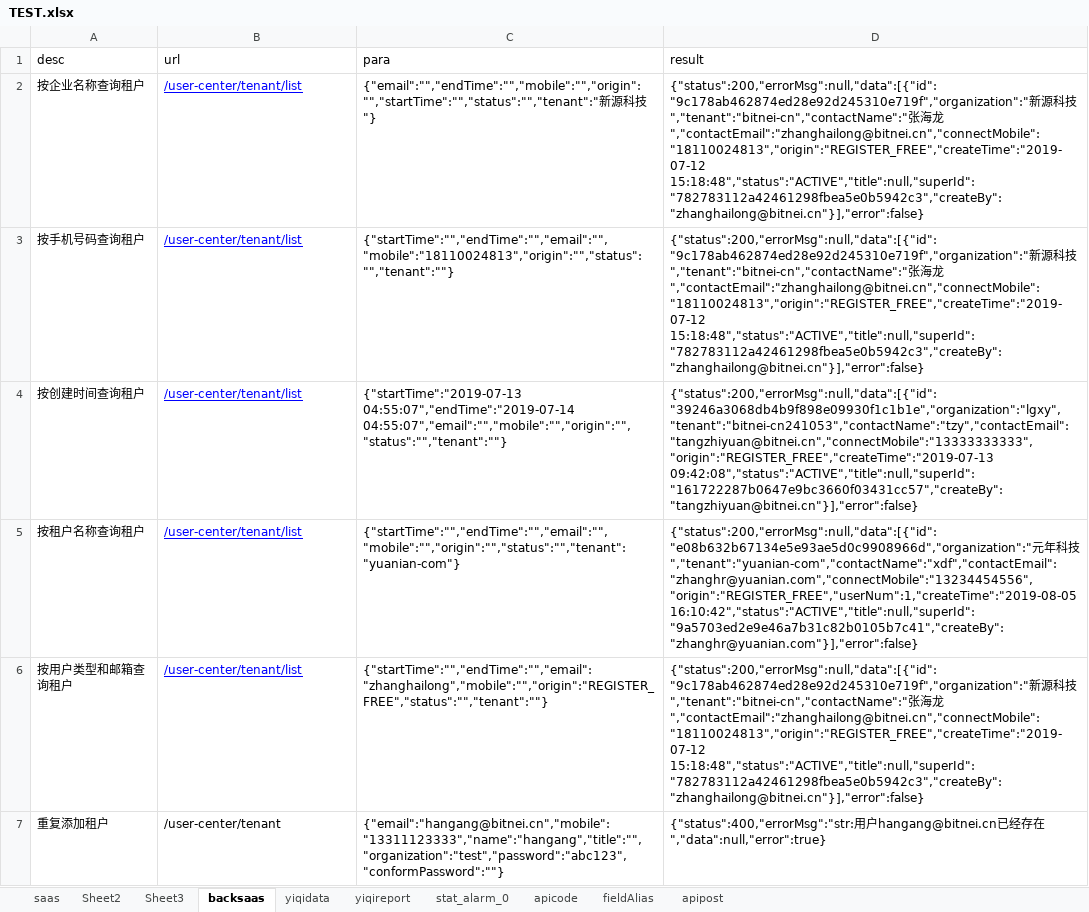
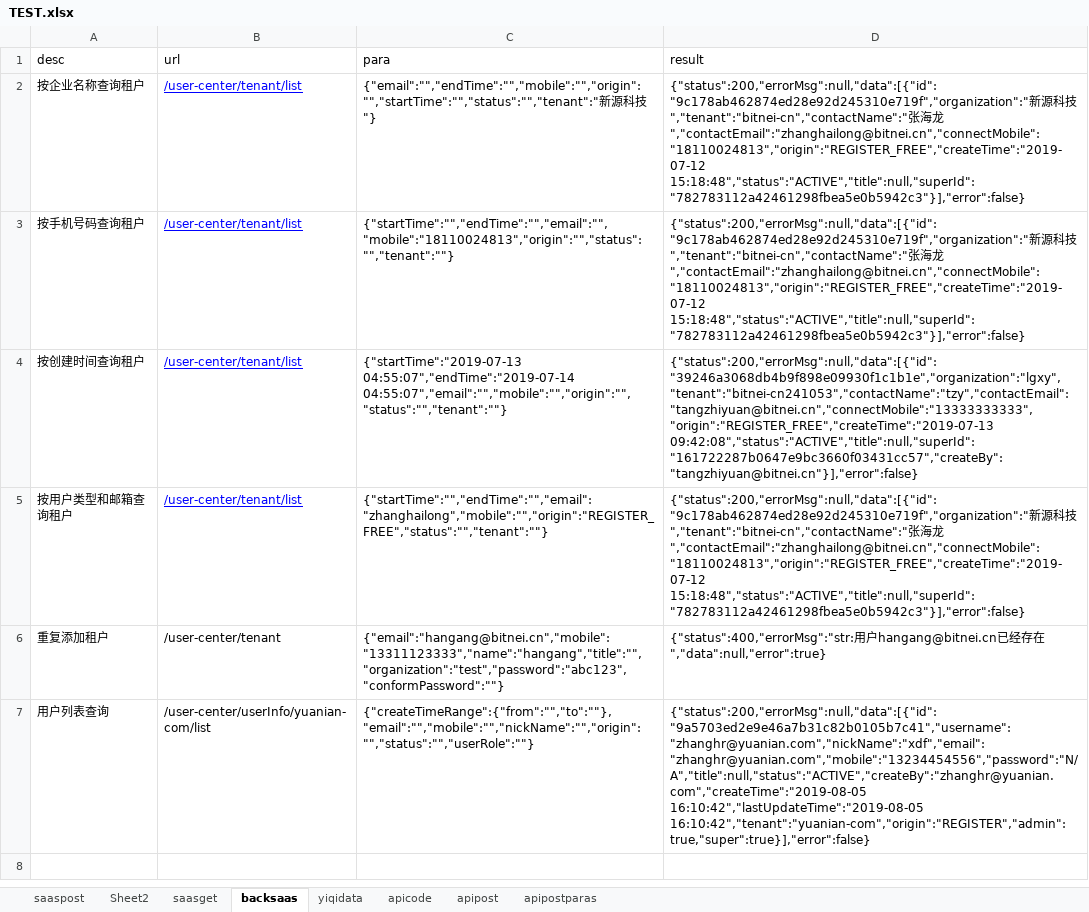
Before and after one commit to erichg001/apitest, an Excel workbook: src/main/resources/TEST.xlsx, sheet backsaas, drawn as a sheet; values as stored, in another font and other column widths than the file's, no borders; removed rows and columns are numbered as before the commit, all else as after; the diff names each change by its address in the sheet, - before the commit and + after, or states it on an @@ line.

```diff
--- a/src/main/resources/TEST.xlsx (sheet backsaas)
+++ b/src/main/resources/TEST.xlsx (sheet backsaas)
-sheet tab: saas
+sheet tab: saaspost
-sheet tab: Sheet3
+sheet tab: saasget
-sheet tab: yiqireport
-sheet tab: stat_alarm_0
-sheet tab: fieldAlias
+sheet tab: apipostparas
-D2:D3 (result): …龙","contactEmail":"zhanghailong@bitnei.cn","connectMobile":"18110024813","origin":"REGISTER_FREE","createTime":"2019-07-12 15:18:48","status":"ACTIVE","title":null,"superId":"782783112a42461298fbea5e0b5942c3","createBy":"zhanghailong@bitnei.cn"}],"error":false}
+D2:D3 (result): …龙","contactEmail":"zhanghailong@bitnei.cn","connectMobile":"18110024813","origin":"REGISTER_FREE","createTime":"2019-07-12 15:18:48","status":"ACTIVE","title":null,"superId":"782783112a42461298fbea5e0b5942c3"}],"error":false}
-row 5: 按租户名称查询租户 | /user-center/tenant/list | {"startTime":"","endTime":"","email":"","mobile":"","origin":"","status":"","tenant":"yuanian-com"} | {"status":200,"errorMsg":null,"data":[{"id":"e08b632b67134e5e93ae5d0c9908966d","organization":"元年科技","tenant":"yuanian-com","contactName":"xdf","contactEmail":"zhanghr@yuanian.com","connectMobile":"13234454556","origin":"REGISTER_FREE","userNum":1,"createTime":"2019-08-05 16:10:42","status":"ACTIVE","title":null,"superId":"9a5703ed2e9e46a7b31c82b0105b7c41","createBy":"zhanghr@yuanian.com"}],"error":false}
-D5 (result): …龙","contactEmail":"zhanghailong@bitnei.cn","connectMobile":"18110024813","origin":"REGISTER_FREE","createTime":"2019-07-12 15:18:48","status":"ACTIVE","title":null,"superId":"782783112a42461298fbea5e0b5942c3","createBy":"zhanghailong@bitnei.cn"}],"error":false}
+D5 (result): …龙","contactEmail":"zhanghailong@bitnei.cn","connectMobile":"18110024813","origin":"REGISTER_FREE","createTime":"2019-07-12 15:18:48","status":"ACTIVE","title":null,"superId":"782783112a42461298fbea5e0b5942c3"}],"error":false}
+row 7: 用户列表查询 | /user-center/userInfo/yuanian-com/list | {"createTimeRange":{"from":"","to":""},"email":"","mobile":"","nickName":"","origin":"","status":"","userRole":""} | {"status":200,"errorMsg":null,"data":[{"id":"9a5703ed2e9e46a7b31c82b0105b7c41","username":"zhanghr@yuanian.com","nickName":"xdf","email":"zhanghr@yuanian.com","mobile":"13234454556","password":"N/A","title":null,"status":"ACTIVE","createBy":"zhanghr@yuanian.com","createTime":"2019-08-05 16:10:42","lastUpdateTime":"2019-08-05 16:10:42","tenant":"yuanian-com","origin":"REGISTER","admin":true,"super":true}],"error":false}
```
Also changed, not shown: sheet apicode, sheet apipost, sheet saaspost, sheet saasget, target/classes/TEST.xlsx, 47 other files.
